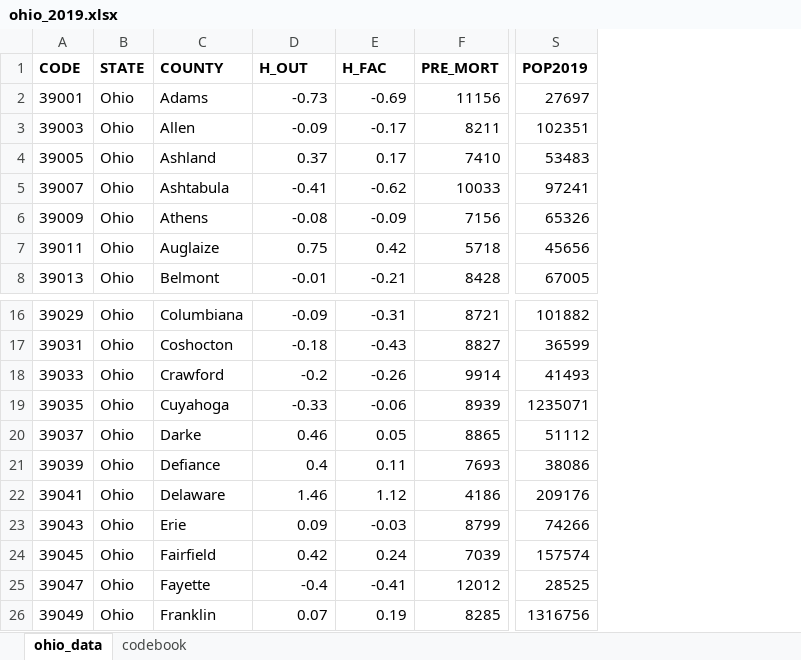
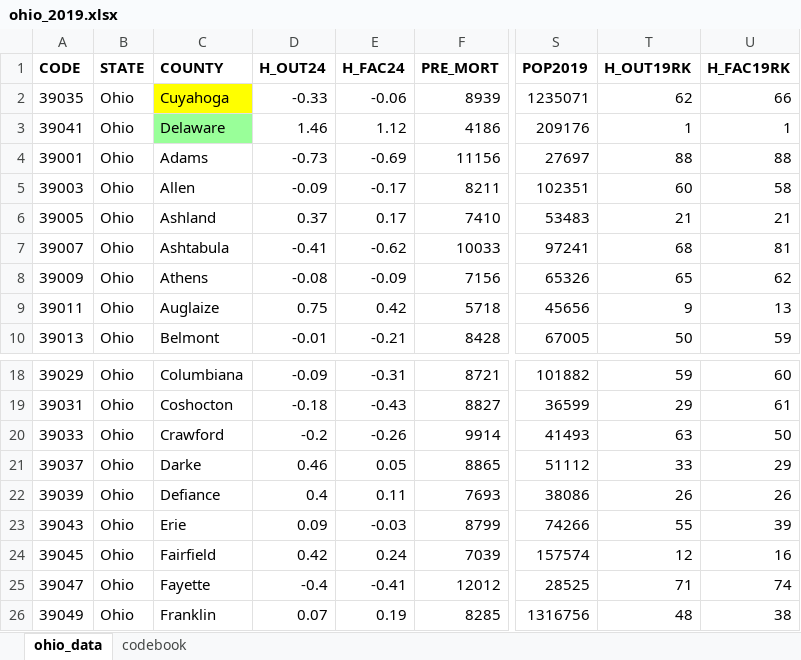
Before and after one commit to THOMASELOVE/431-data, an Excel workbook: data/ohio_2019.xlsx, sheet ohio_data, drawn as a sheet; only a part is shown, gaps mark what is left out; values as stored, in another font and other column widths than the file's, no borders; addresses are those after the commit; the diff names each change by its address in the sheet, - before the commit and + after, or states it on an @@ line.

```diff
--- a/data/ohio_2019.xlsx (sheet ohio_data)
+++ b/data/ohio_2019.xlsx (sheet ohio_data)
+column T (H_OUT19RK), rows 4-10: 88 | 60 | 21 | 68 | 65 | 9 | 50; rows 18-26: 59 | 29 | 63 | 33 | 26 | 55 | 12 | 71 | 48
+column U (H_FAC19RK), rows 4-10: 88 | 58 | 21 | 81 | 62 | 13 | 59; rows 18-26: 60 | 61 | 50 | 29 | 26 | 39 | 16 | 74 | 38
-D1: H_OUT
+D1: H_OUT24
-E1: H_FAC
+E1: H_FAC24
@@ row 19 moved to row 2: 39035 @@
@@ row 22 moved to row 3: 39041 @@
```
Also changed, not shown: sheet codebook.
